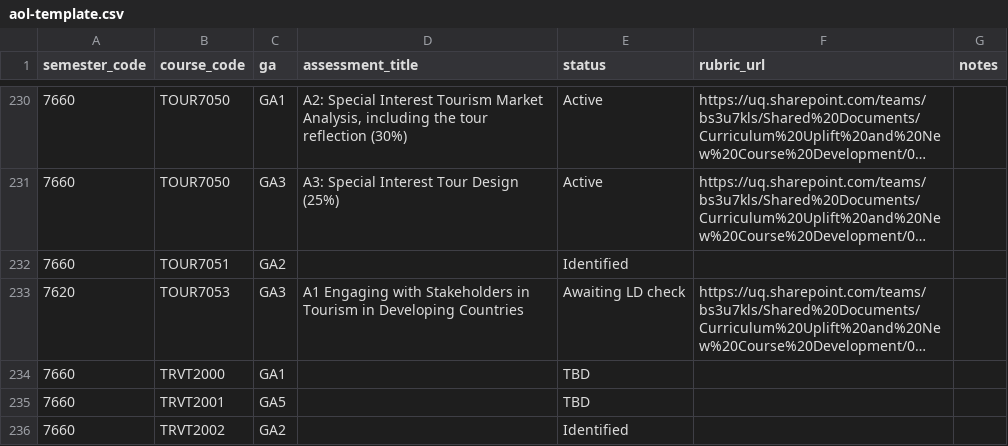
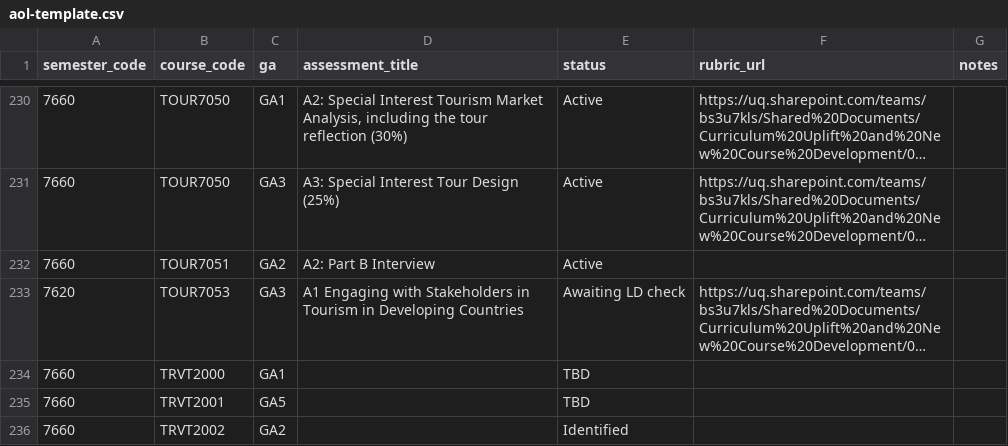
Before and after one commit to UQ-Business-School/uqbs-course-profiles, a CSV file: taxonomy/aol-template.csv, drawn as a sheet; only a part is shown, gaps mark what is left out; long unchanged cells end in …; the diff names each change by its address in the sheet, - before the commit and + after, or states it on an @@ line.

```diff
--- a/taxonomy/aol-template.csv
+++ b/taxonomy/aol-template.csv
-D232 (assessment_title): (empty)
+D232 (assessment_title): A2: Part B Interview
-E232 (status): Identified
+E232 (status): Active
```
Also changed, not shown: logs/aol-export-report.csv, 1 other file.
